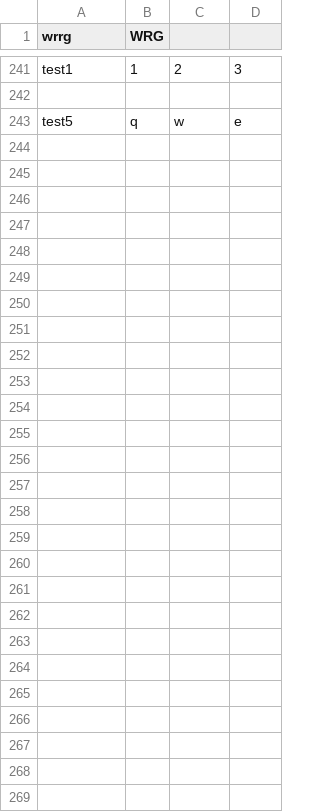
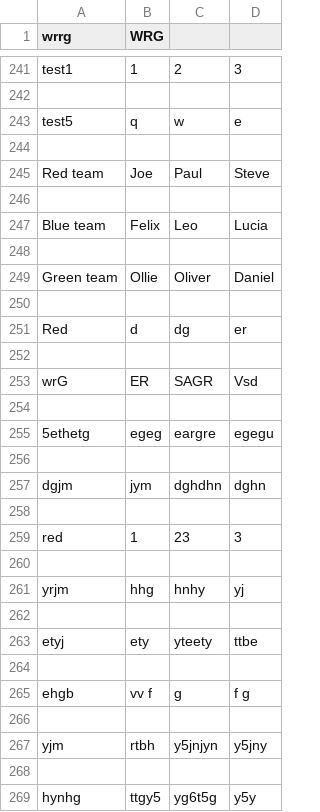
Before and after one commit to leomcl/Decrypt-Folder, a CSV file: teams.csv, drawn as a sheet; only a part is shown, gaps mark what is left out; the diff names each change by its address in the sheet, - before the commit and + after, or states it on an @@ line.

```diff
--- a/teams.csv
+++ b/teams.csv
+row 244: (empty)
+row 245: Red team | Joe | Paul | Steve
+row 246: (empty)
+row 247: Blue team | Felix | Leo | Lucia
+row 248: (empty)
+row 249: Green team | Ollie | Oliver | Daniel
+row 250: (empty)
+row 251: Red | d | dg | er
+row 252: (empty)
+row 253: wrG | ER | SAGR | Vsd
+row 254: (empty)
+row 255: 5ethetg | egeg | eargre | egegu
+row 256: (empty)
+row 257: dgjm | jym | dghdhn | dghn
+row 258: (empty)
+row 259: red | 1 | 23 | 3
+row 260: (empty)
+row 261: yrjm | hhg | hnhy | yj
+row 262: (empty)
+row 263: etyj | ety | yteety | ttbe
+row 264: (empty)
+row 265: ehgb | vv f | g | f g
+row 266: (empty)
+row 267: yjm | rtbh | y5jnjyn | y5jny
+row 268: (empty)
+row 269: hynhg | ttgy5 | yg6t5g | y5y
```
Also changed, not shown: 4 other files.
